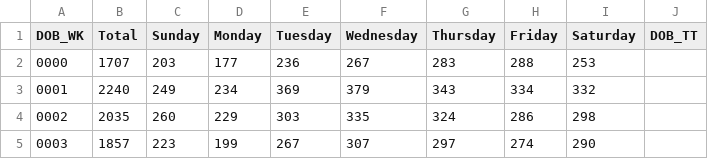
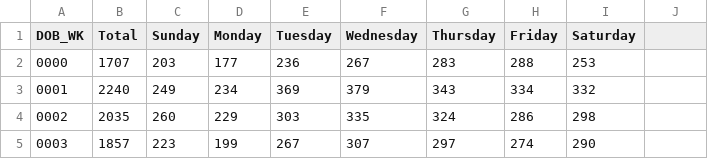
Before and after one commit to zanarmstrong/everything-is-seasonal, a CSV file: babiesTimeOfDay/allBirths.csv, drawn as a sheet; only a part is shown.

Commit message:
Update allBirths.csv

```diff
--- a/babiesTimeOfDay/allBirths.csv
+++ b/babiesTimeOfDay/allBirths.csv
@@ -1,2 +1,2 @@
-"DOB_WK","Total","Sunday","Monday","Tuesday","Wednesday","Thursday","Friday","Saturday","DOB_TT"
+"DOB_WK","Total","Sunday","Monday","Tuesday","Wednesday","Thursday","Friday","Saturday"
 "0000",1707,203,177,236,267,283,288,253
```
